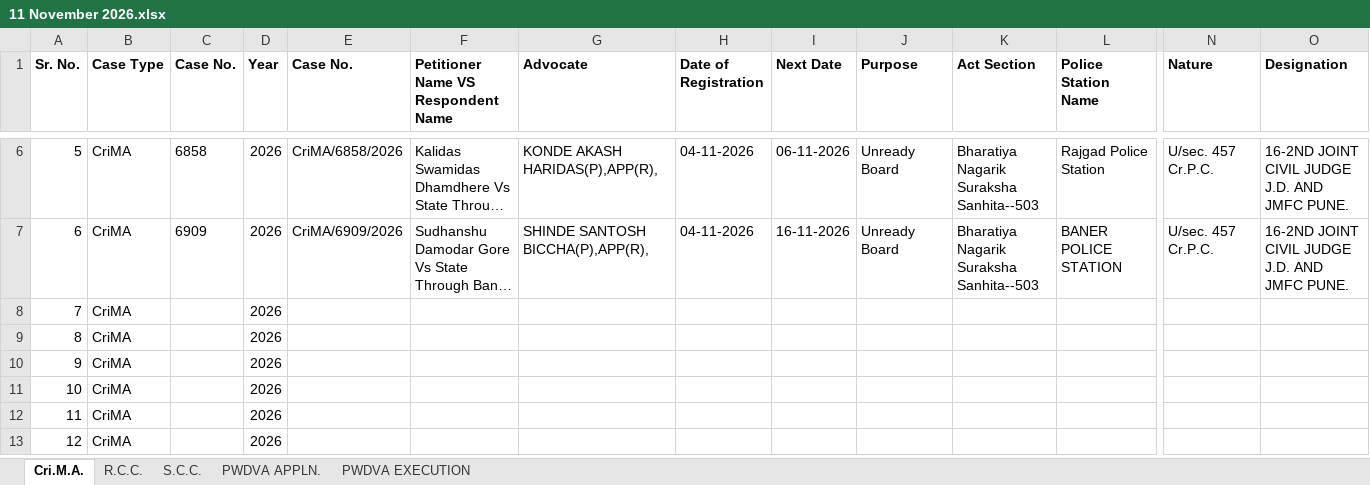
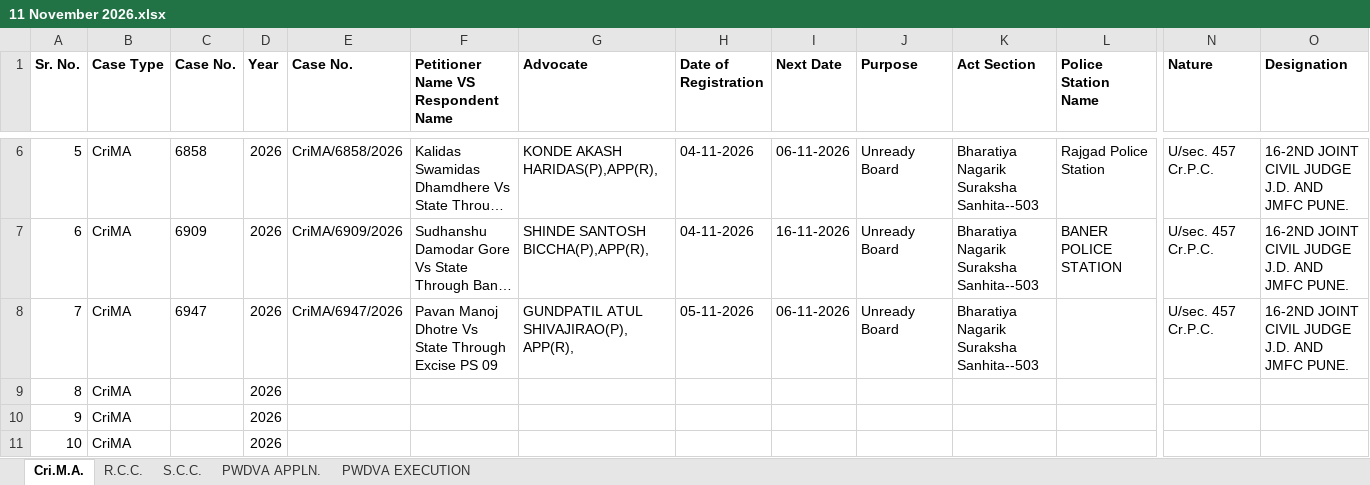
Before and after one commit to saurabhsalokhe/court-files, an Excel workbook: Dakhal Table/FINAL INSTITUTION/Final Institution Register/2026/11 November 2026.xlsx, sheet Cri.M.A., drawn as a sheet; only a part is shown, gaps mark what is left out; the shorter side is filled out with more unchanged rows; long unchanged cells end in …; values as stored, in another font and other column widths than the file's, no borders; conditional formats not drawn; the diff names each change by its address in the sheet, - before the commit and + after, or states it on an @@ line.

```diff
--- a/Dakhal Table/FINAL INSTITUTION/Final Institution Register/2026/11 November 2026.xlsx (sheet Cri.M.A.)
+++ b/Dakhal Table/FINAL INSTITUTION/Final Institution Register/2026/11 November 2026.xlsx (sheet Cri.M.A.)
-C8 (Case No.): (empty)
+C8 (Case No.): 6947
-E8 (Case No.): (empty)
+E8 (Case No.): CriMA/6947/2026
-F8: (empty)
+F8: Pavan Manoj Dhotre Vs State Through Excise PS 09
-G8 (Advocate): (empty)
+G8 (Advocate): GUNDPATIL ATUL SHIVAJIRAO(P),APP(R),
-H8 (Date of Registration): (empty)
+H8 (Date of Registration): 05-11-2026
-I8 (Next Date): (empty)
+I8 (Next Date): 06-11-2026
-J8 (Purpose): (empty)
+J8 (Purpose): Unready Board
-K8 (Act Section): (empty)
+K8 (Act Section): Bharatiya Nagarik Suraksha Sanhita--503
-N8 (Nature): (empty)
+N8 (Nature): U/sec. 457 Cr.P.C.
-O8 (Designation): (empty)
+O8 (Designation): 16-2ND JOINT CIVIL JUDGE J.D. AND JMFC PUNE.
```
Also changed, not shown: sheet S.C.C., Dakhal Table/FINAL INSTITUTION/Final Institution Register/2026/10 October 2026.xlsx, 29 other files.
